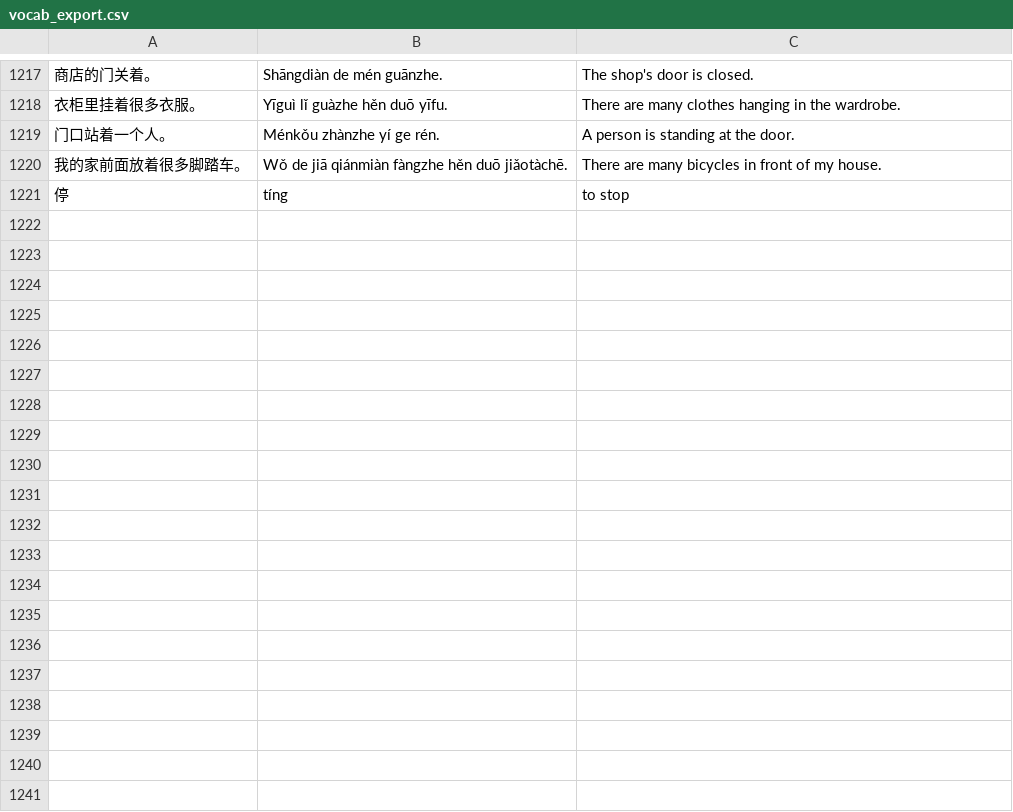
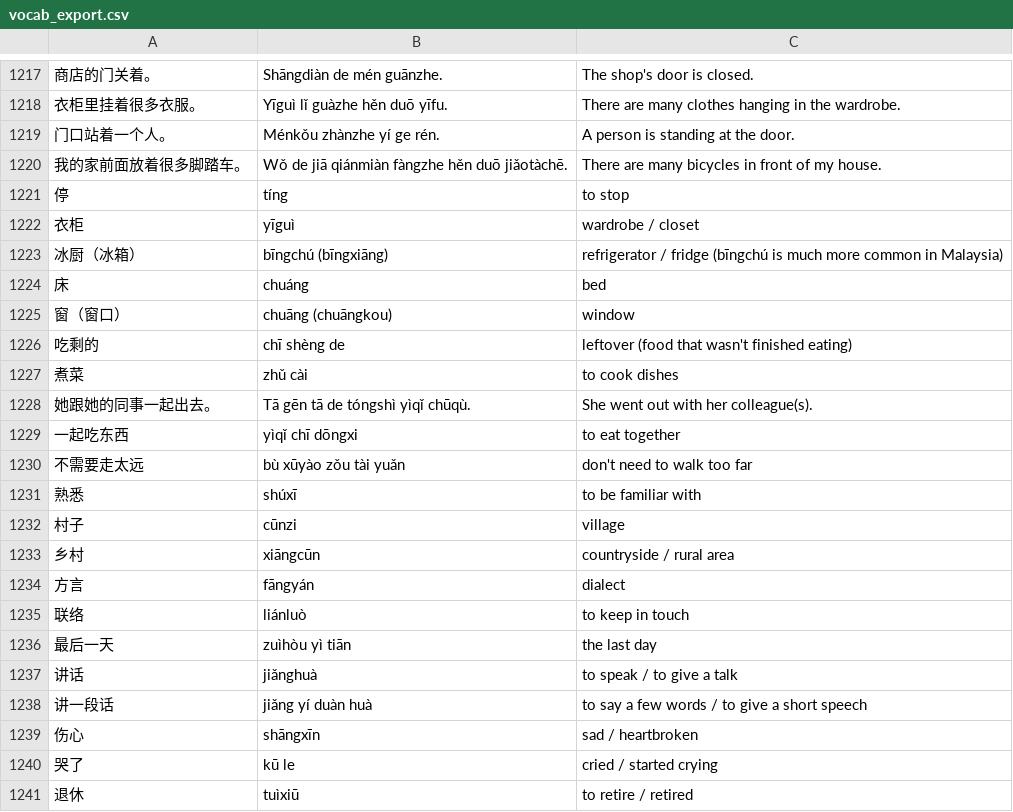
Before and after one commit to madeyu97/Chinese_Study, a CSV file: pinyin-immersion-app/data/vocab_export.csv, drawn as a sheet; only a part is shown, gaps mark what is left out; the diff covers the shown part only; the diff names each change by its address in the sheet, - before the commit and + after, or states it on an @@ line.

Commit message:
Update vocab_export.csv

```diff
--- a/pinyin-immersion-app/data/vocab_export.csv
+++ b/pinyin-immersion-app/data/vocab_export.csv
+row 1222: 衣柜 | yīguì | wardrobe / closet
+row 1223: 冰厨（冰箱） | bīngchú (bīngxiāng) | refrigerator / fridge (bīngchú is much more common in Malaysia)
+row 1224: 床 | chuáng | bed
+row 1225: 窗（窗口） | chuāng (chuāngkou) | window
+row 1226: 吃剩的 | chī shèng de | leftover (food that wasn't finished eating)
+row 1227: 煮菜 | zhǔ cài | to cook dishes
+row 1228: 她跟她的同事一起出去。 | Tā gēn tā de tóngshì yìqǐ chūqù. | She went out with her colleague(s).
+row 1229: 一起吃东西 | yìqǐ chī dōngxi | to eat together
+row 1230: 不需要走太远 | bù xūyào zǒu tài yuǎn | don't need to walk too far
+row 1231: 熟悉 | shúxī | to be familiar with
+row 1232: 村子 | cūnzi | village
+row 1233: 乡村 | xiāngcūn | countryside / rural area
+row 1234: 方言 | fāngyán | dialect
+row 1235: 联络 | liánluò | to keep in touch
+row 1236: 最后一天 | zuìhòu yì tiān | the last day
+row 1237: 讲话 | jiǎnghuà | to speak / to give a talk
+row 1238: 讲一段话 | jiǎng yí duàn huà | to say a few words / to give a short speech
+row 1239: 伤心 | shāngxīn | sad / heartbroken
+row 1240: 哭了 | kū le | cried / started crying
+row 1241: 退休 | tuìxiū | to retire / retired
```
Also changed, not shown: 35 added rows elsewhere in this file.
